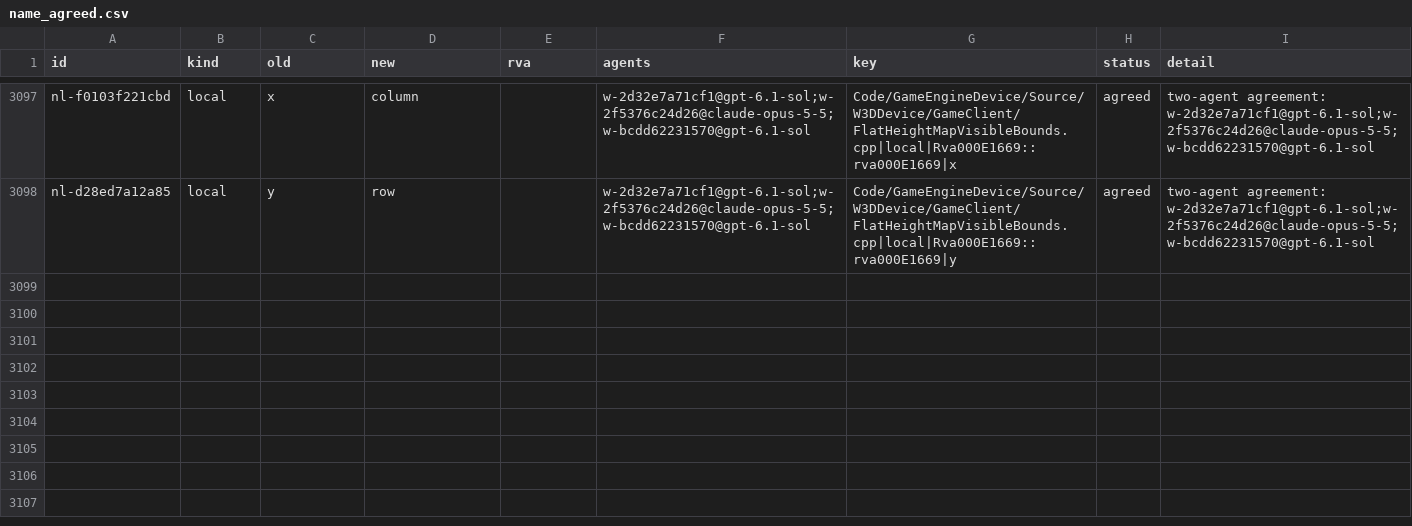
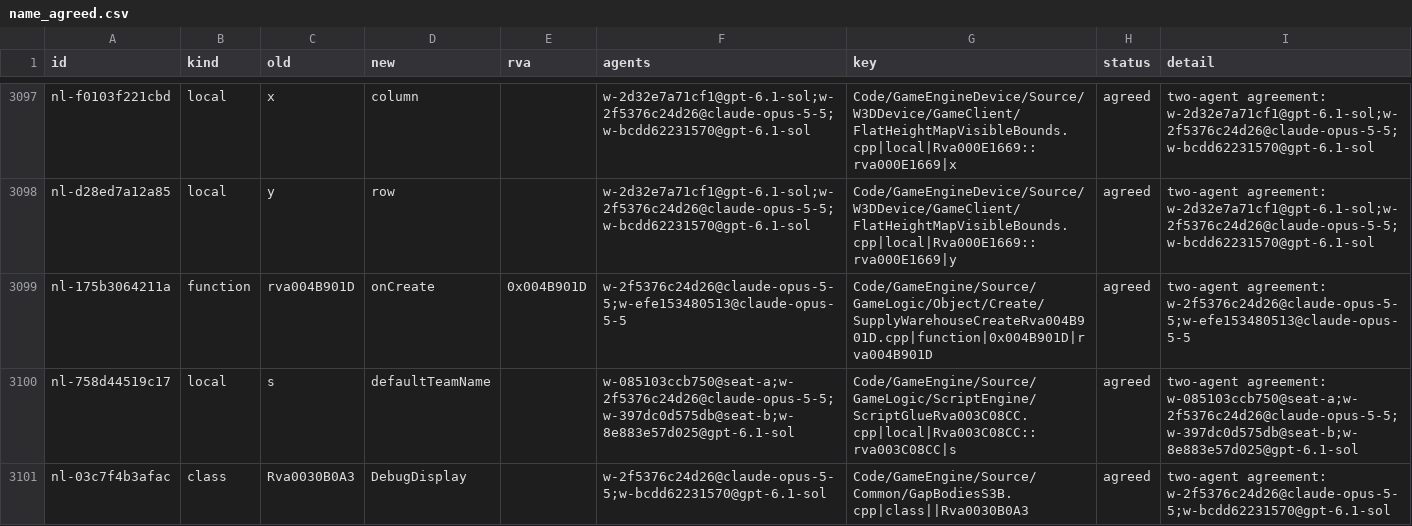
Before and after one commit to Alitryel/Open-BFME-2, a CSV file: reverse/name_agreed.csv, drawn as a sheet; only a part is shown, gaps mark what is left out; the diff names each change by its address in the sheet, - before the commit and + after, or states it on an @@ line.

```diff
--- a/reverse/name_agreed.csv
+++ b/reverse/name_agreed.csv
+row 3099: nl-175b3064211a | function | rva004B901D | onCreate | 0x004B901D | w-2f5376c24d26@claude-opus-5-5;w-efe153480513@claude-opus-5-5 | Code/GameEngine/Source/GameLogic/Object/Create/SupplyWarehouseCreateRva004B901D.cpp|function|0x004B901D|rva004B901D | agreed | two-agent agreement: w-2f5376c24d26@claude-opus-5-5;w-efe153480513@claude-opus-5-5
+row 3100: nl-758d44519c17 | local | s | defaultTeamName |  | w-085103ccb750@seat-a;w-2f5376c24d26@claude-opus-5-5;w-397dc0d575db@seat-b;w-8e883e57d025@gpt-6.1-sol | Code/GameEngine/Source/GameLogic/ScriptEngine/ScriptGlueRva003C08CC.cpp|local|Rva003C08CC::rva003C08CC|s | agreed | two-agent agreement: w-085103ccb750@seat-a;w-2f5376c24d26@claude-opus-5-5;w-397dc0d575db@seat-b;w-8e883e57d025@gpt-6.1-sol
+row 3101: nl-03c7f4b3afac | class | Rva0030B0A3 | DebugDisplay |  | w-2f5376c24d26@claude-opus-5-5;w-bcdd62231570@gpt-6.1-sol | Code/GameEngine/Source/Common/GapBodiesS3B.cpp|class||Rva0030B0A3 | agreed | two-agent agreement: w-2f5376c24d26@claude-opus-5-5;w-bcdd62231570@gpt-6.1-sol
```
Also changed, not shown: reverse/name_votes.csv.
